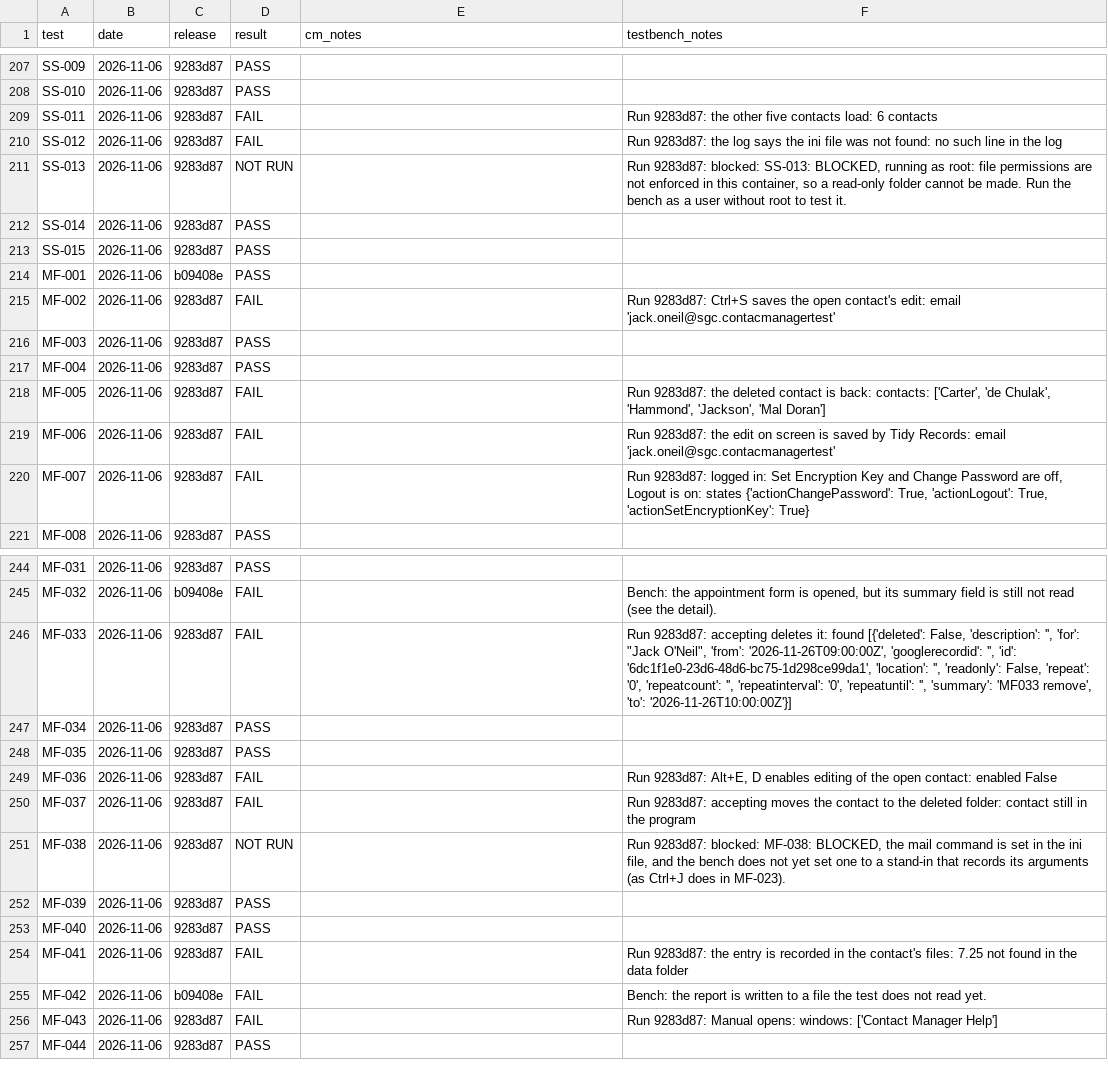
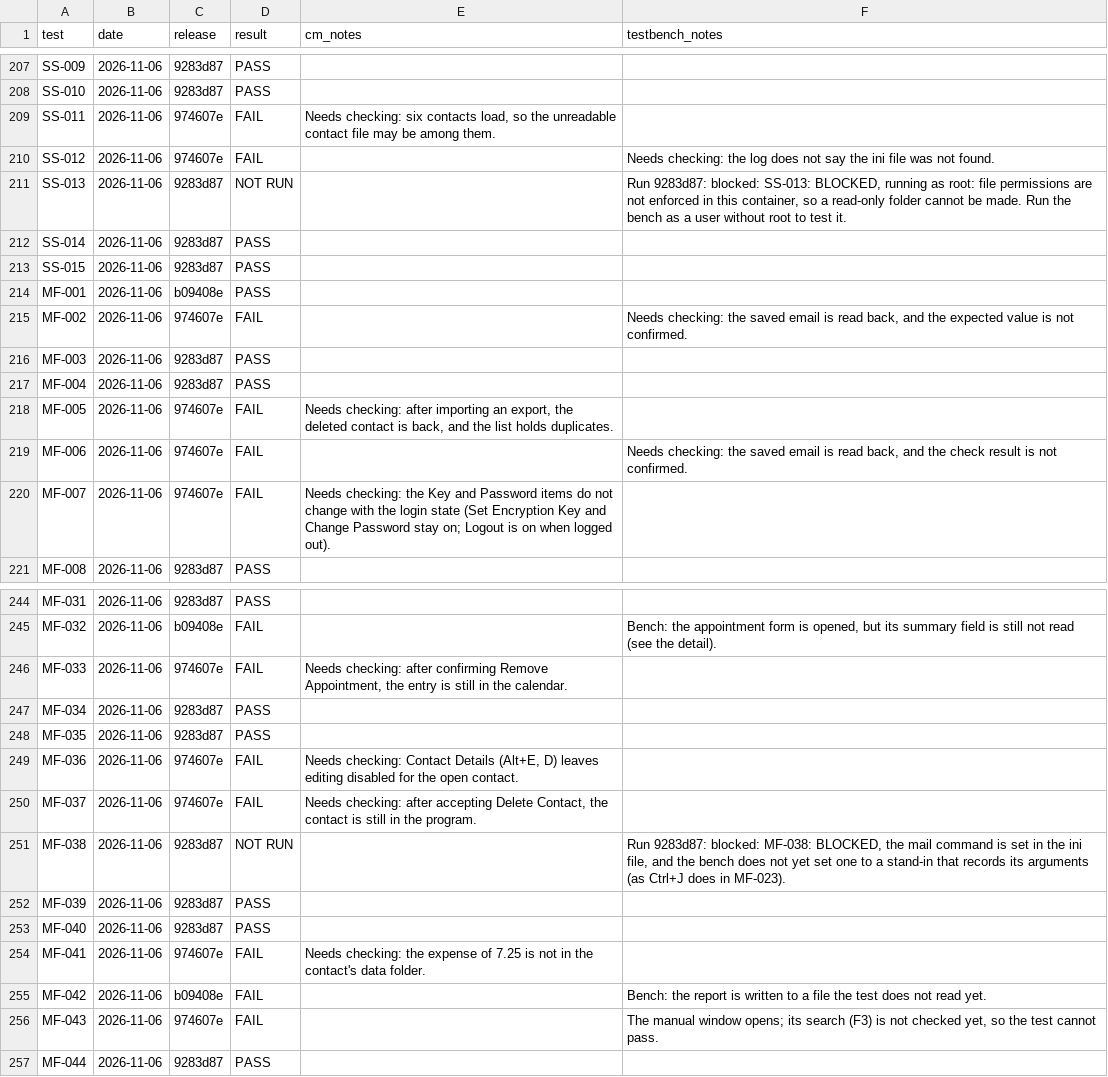
Before and after one commit to trumpton/ContactManager, a CSV file: documents/test-log.csv, drawn as a sheet; only a part is shown, gaps mark what is left out; the diff covers the shown part only.

```diff
--- a/documents/test-log.csv
+++ b/documents/test-log.csv
@@ -208,4 +208,4 @@ SS-009,2026-11-06,9283d87,PASS,,
 SS-010,2026-11-06,9283d87,PASS,,
-SS-011,2026-11-06,9283d87,FAIL,,Run 9283d87: the other five contacts load: 6 contacts
-SS-012,2026-11-06,9283d87,FAIL,,Run 9283d87: the log says the ini file was not found: no such line in the log
+SS-011,2026-11-06,974607e,FAIL,"Needs checking: six contacts load, so the unreadable contact file may be among them.",
+SS-012,2026-11-06,974607e,FAIL,,Needs checking: the log does not say the ini file was not found.
 SS-013,2026-11-06,9283d87,NOT RUN,,"Run 9283d87: blocked: SS-013: BLOCKED, running as root: file permissions are not enforced in this container, so a read-only folder cannot be made. Run the bench as a user without root to test it."
@@ -214,8 +214,8 @@ SS-015,2026-11-06,9283d87,PASS,,
 MF-001,2026-11-06,b09408e,PASS,,
-MF-002,2026-11-06,9283d87,FAIL,,Run 9283d87: Ctrl+S saves the open contact's edit: email 'jack.oneil@sgc.contacmanagertest'
+MF-002,2026-11-06,974607e,FAIL,,"Needs checking: the saved email is read back, and the expected value is not confirmed."
 MF-003,2026-11-06,9283d87,PASS,,
 MF-004,2026-11-06,9283d87,PASS,,
-MF-005,2026-11-06,9283d87,FAIL,,"Run 9283d87: the deleted contact is back: contacts: ['Carter', 'de Chulak', 'Hammond', 'Jackson', 'Mal Doran']"
-MF-006,2026-11-06,9283d87,FAIL,,Run 9283d87: the edit on screen is saved by Tidy Records: email 'jack.oneil@sgc.contacmanagertest'
-MF-007,2026-11-06,9283d87,FAIL,,"Run 9283d87: logged in: Set Encryption Key and Change Password are off, Logout is on: states {'actionChangePassword': True, 'actionLogout': True, 'actionSetEncryptionKey': True}"
+MF-005,2026-11-06,974607e,FAIL,"Needs checking: after importing an export, the deleted contact is back, and the list holds duplicates.",
+MF-006,2026-11-06,974607e,FAIL,,"Needs checking: the saved email is read back, and the check result is not confirmed."
+MF-007,2026-11-06,974607e,FAIL,Needs checking: the Key and Password items do not change with the login state (Set Encryption Key and Change Password stay on; Logout is on when logged out).,
 MF-008,2026-11-06,9283d87,PASS,,
@@ -245,7 +245,7 @@ MF-031,2026-11-06,9283d87,PASS,,
 MF-032,2026-11-06,b09408e,FAIL,,"Bench: the appointment form is opened, but its summary field is still not read (see the detail)."
-MF-033,2026-11-06,9283d87,FAIL,,"Run 9283d87: accepting deletes it: found [{'deleted': False, 'description': '', 'for': ""Jack O'Neil"", 'from': '2026-11-26T09:00:00Z', 'googlerecordid': '', 'id': '6dc1f1e0-23d6-48d6-bc75-1d298ce99da1', 'location': '', 'readonly': False, 'repeat': '0', 'repeatcount': '', 'repeatinterval': '0', 'repeatuntil': '', 'summary': 'MF033 remove', 'to': '2026-11-26T10:00:00Z'}]"
+MF-033,2026-11-06,974607e,FAIL,"Needs checking: after confirming Remove Appointment, the entry is still in the calendar.",
 MF-034,2026-11-06,9283d87,PASS,,
 MF-035,2026-11-06,9283d87,PASS,,
-MF-036,2026-11-06,9283d87,FAIL,,"Run 9283d87: Alt+E, D enables editing of the open contact: enabled False"
-MF-037,2026-11-06,9283d87,FAIL,,Run 9283d87: accepting moves the contact to the deleted folder: contact still in the program
+MF-036,2026-11-06,974607e,FAIL,"Needs checking: Contact Details (Alt+E, D) leaves editing disabled for the open contact.",
+MF-037,2026-11-06,974607e,FAIL,"Needs checking: after accepting Delete Contact, the contact is still in the program.",
 MF-038,2026-11-06,9283d87,NOT RUN,,"Run 9283d87: blocked: MF-038: BLOCKED, the mail command is set in the ini file, and the bench does not yet set one to a stand-in that records its arguments (as Ctrl+J does in MF-023)."
@@ -253,5 +253,5 @@ MF-039,2026-11-06,9283d87,PASS,,
 MF-040,2026-11-06,9283d87,PASS,,
-MF-041,2026-11-06,9283d87,FAIL,,Run 9283d87: the entry is recorded in the contact's files: 7.25 not found in the data folder
+MF-041,2026-11-06,974607e,FAIL,Needs checking: the expense of 7.25 is not in the contact's data folder.,
 MF-042,2026-11-06,b09408e,FAIL,,Bench: the report is written to a file the test does not read yet.
-MF-043,2026-11-06,9283d87,FAIL,,Run 9283d87: Manual opens: windows: ['Contact Manager Help']
+MF-043,2026-11-06,974607e,FAIL,,"The manual window opens; its search (F3) is not checked yet, so the test cannot pass."
 MF-044,2026-11-06,9283d87,PASS,,
```
Also changed, not shown: 60 edited cells elsewhere in this file.
